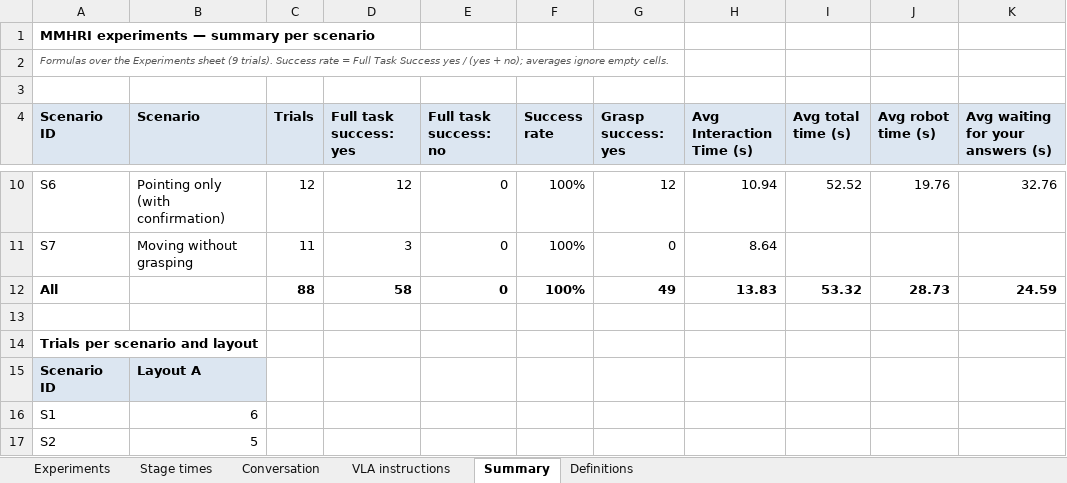
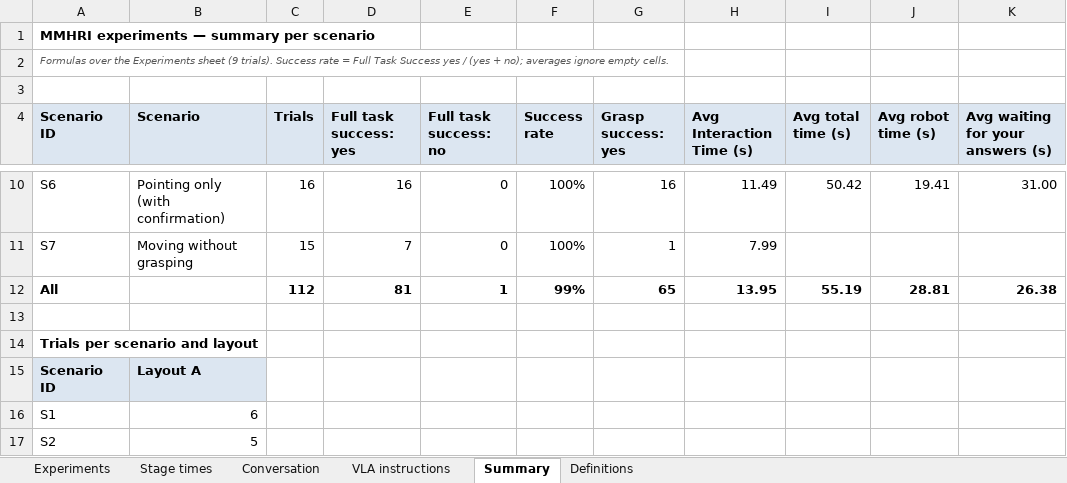
Before and after one commit to hannamajd97/Morty_ws, an Excel workbook: experiments/MMHRI_experiments.xlsx, sheet Summary, drawn as a sheet; only a part is shown, gaps mark what is left out; values as stored, in another font and other column widths than the file's, no borders; removed rows and columns are numbered as before the commit, all else as after; the diff covers the shown part only; the diff names each change by its address in the sheet, - before the commit and + after, or states it on an @@ line.

Commit message:
Experiments workbook: MMHRI_experiments.xlsx as of 2026-10-01 18:06
112 trials (086-213): 28 Sep 21, 29 Sep 17, 30 Sep 39, 01 Oct 35. New since
the last workbook commit (17b38b96): the 24 trials of 01 Oct 188-213, with
the corrections made through fix trial.

```diff
--- a/experiments/MMHRI_experiments.xlsx (sheet Summary)
+++ b/experiments/MMHRI_experiments.xlsx (sheet Summary)
-C10 (Trials): 12
+C10 (Trials): 16
-D10 (Full task success: yes): 12
+D10 (Full task success: yes): 16
-G10 (Grasp success: yes): 12
+G10 (Grasp success: yes): 16
-H10 (Avg Interaction Time (s)): 10.94
+H10 (Avg Interaction Time (s)): 11.49
-I10 (Avg total time (s)): 52.52
+I10 (Avg total time (s)): 50.42
-J10 (Avg robot time (s)): 19.76
+J10 (Avg robot time (s)): 19.41
-K10 (Avg waiting for your answers (s)): 32.76
+K10 (Avg waiting for your answers (s)): 31.00
-C11 (Trials): 11
+C11 (Trials): 15
-D11 (Full task success: yes): 3
+D11 (Full task success: yes): 7
-G11 (Grasp success: yes): 0
+G11 (Grasp success: yes): 1
-H11 (Avg Interaction Time (s)): 8.64
+H11 (Avg Interaction Time (s)): 7.99
-row 12: All |  | 88 | 58 | 0 | 100% | 49 | 13.83 | 53.32 | 28.73 | 24.59
+row 12: All |  | 112 | 81 | 1 | 99% | 65 | 13.95 | 55.19 | 28.81 | 26.38
```
Also changed, not shown: 30 edited cells elsewhere in this sheet, sheet Conversation, sheet Experiments, sheet Stage times, sheet VLA instructions.
